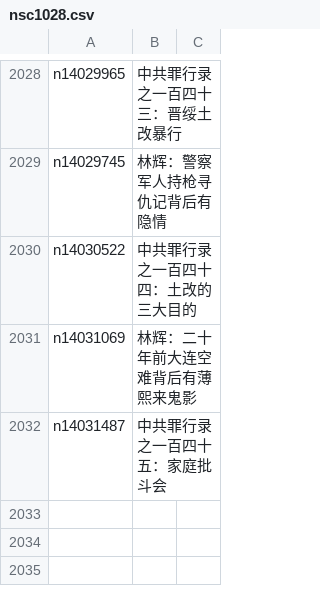
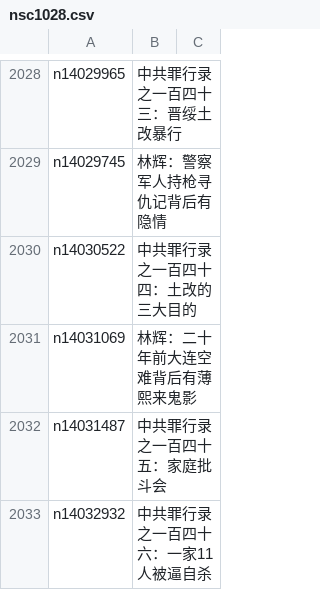
Before and after one commit to epic-marker/epoch-comment, a CSV file: indexes/nsc1028.csv, drawn as a sheet; only a part is shown, gaps mark what is left out.

```diff
--- a/indexes/nsc1028.csv
+++ b/indexes/nsc1028.csv
@@ -2032 +2032,2 @@ n14031069,林辉：二十年前大连空难背后有薄熙来鬼影
 n14031487,中共罪行录之一百四十五：家庭批斗会
+n14032932,中共罪行录之一百四十六：一家11人被逼自杀
```
Also changed, not shown: indexes/nsc1025.csv, indexes/nsc424.csv, 25 other files.
